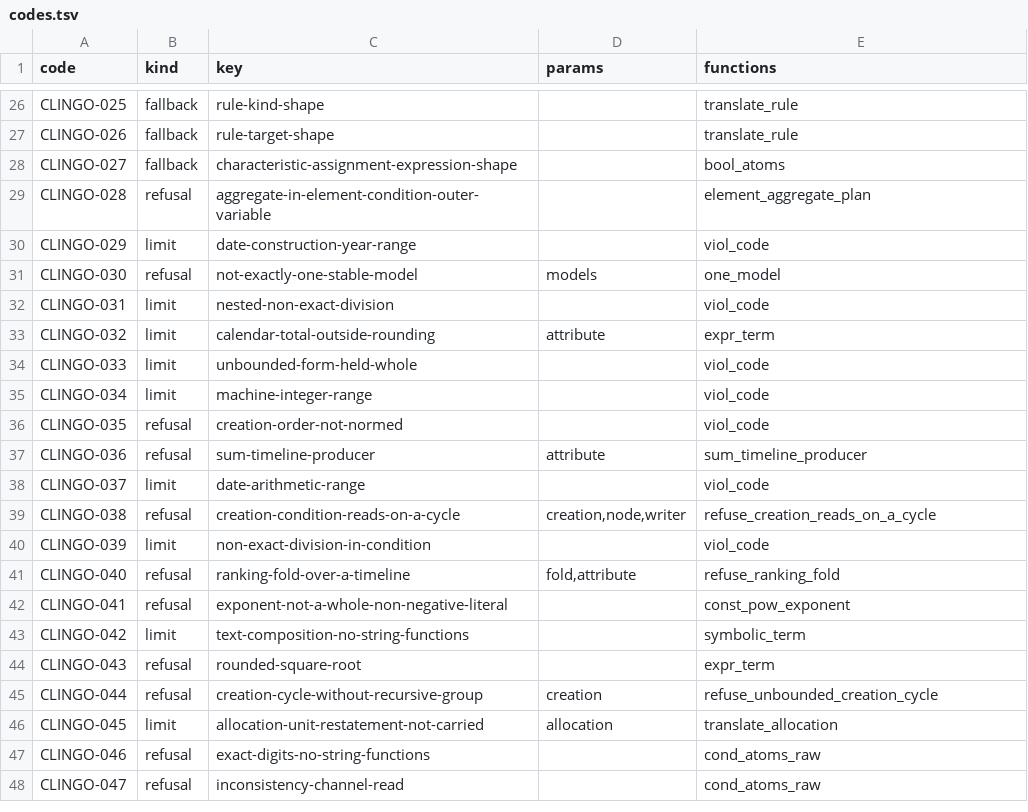
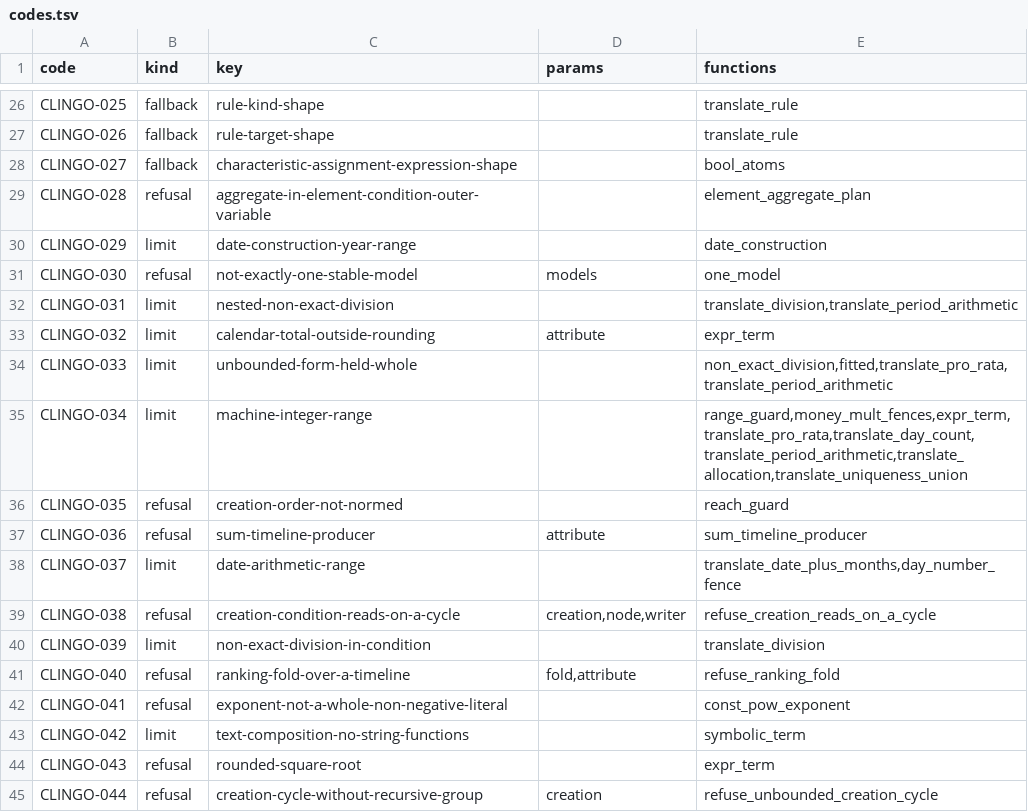
Before and after one commit to uchar-dev/uchar, a TSV file: backends/clingo/codes.tsv, drawn as a sheet; only a part is shown, gaps mark what is left out; the shorter side is filled out with more unchanged rows.

Commit message:
clingo: de code van een guard komt uit een register, niet uit zijn zin
Een viol/2-getuige draagt geen code, en viol_code raadde die achteraf:
27 takken die op het begin of een stuk van de zin pasten en de
parameters uit de zin knipten. Elke nieuwe zin die op een oude leek kon
zo een verkeerde code krijgen, en elke code hing aan de letterlijke
formulering van een zin elders in het bestand.

De plaats die een guard schrijft weet welke fout of welke grens hij
bewaakt. emit_viol registreert daar de reden met zijn code en
parameters (guardc, in de vorm van faultc); een parameter is daar vast,
of komt uit de grondgetuige: het label van het subject of een deel van
een tupelreden (EF-032). translate_guarded geeft het register naast het
programma, en viol_code zoekt in de diagnose de reden waarmee de
getuige opent. De suitechecks die viol_code op met de hand geschreven
getuigen riepen, lezen nu het register van een echte vertaling.

Byte-orakel: programma's, runnerrapporten met hun CODE-regels en het
suiterapport gelijk aan de vorige stap.

```diff
--- a/backends/clingo/codes.tsv
+++ b/backends/clingo/codes.tsv
@@ -29,13 +29,13 @@ CLINGO-027	fallback	characteristic-assignment-expression-shape		bool_atoms
 CLINGO-028	refusal	aggregate-in-element-condition-outer-variable		element_aggregate_plan
-CLINGO-029	limit	date-construction-year-range		viol_code
+CLINGO-029	limit	date-construction-year-range		date_construction
 CLINGO-030	refusal	not-exactly-one-stable-model	models	one_model
-CLINGO-031	limit	nested-non-exact-division		viol_code
+CLINGO-031	limit	nested-non-exact-division		translate_division,translate_period_arithmetic
 CLINGO-032	limit	calendar-total-outside-rounding	attribute	expr_term
-CLINGO-033	limit	unbounded-form-held-whole		viol_code
-CLINGO-034	limit	machine-integer-range		viol_code
-CLINGO-035	refusal	creation-order-not-normed		viol_code
+CLINGO-033	limit	unbounded-form-held-whole		non_exact_division,fitted,translate_pro_rata,translate_period_arithmetic
+CLINGO-034	limit	machine-integer-range		range_guard,money_mult_fences,expr_term,translate_pro_rata,translate_day_count,translate_period_arithmetic,translate_allocation,translate_uniqueness_union
+CLINGO-035	refusal	creation-order-not-normed		reach_guard
 CLINGO-036	refusal	sum-timeline-producer	attribute	sum_timeline_producer
-CLINGO-037	limit	date-arithmetic-range		viol_code
+CLINGO-037	limit	date-arithmetic-range		translate_date_plus_months,day_number_fence
 CLINGO-038	refusal	creation-condition-reads-on-a-cycle	creation,node,writer	refuse_creation_reads_on_a_cycle
-CLINGO-039	limit	non-exact-division-in-condition		viol_code
+CLINGO-039	limit	non-exact-division-in-condition		translate_division
 CLINGO-040	refusal	ranking-fold-over-a-timeline	fold,attribute	refuse_ranking_fold
```
Also changed, not shown: 4 other files.
